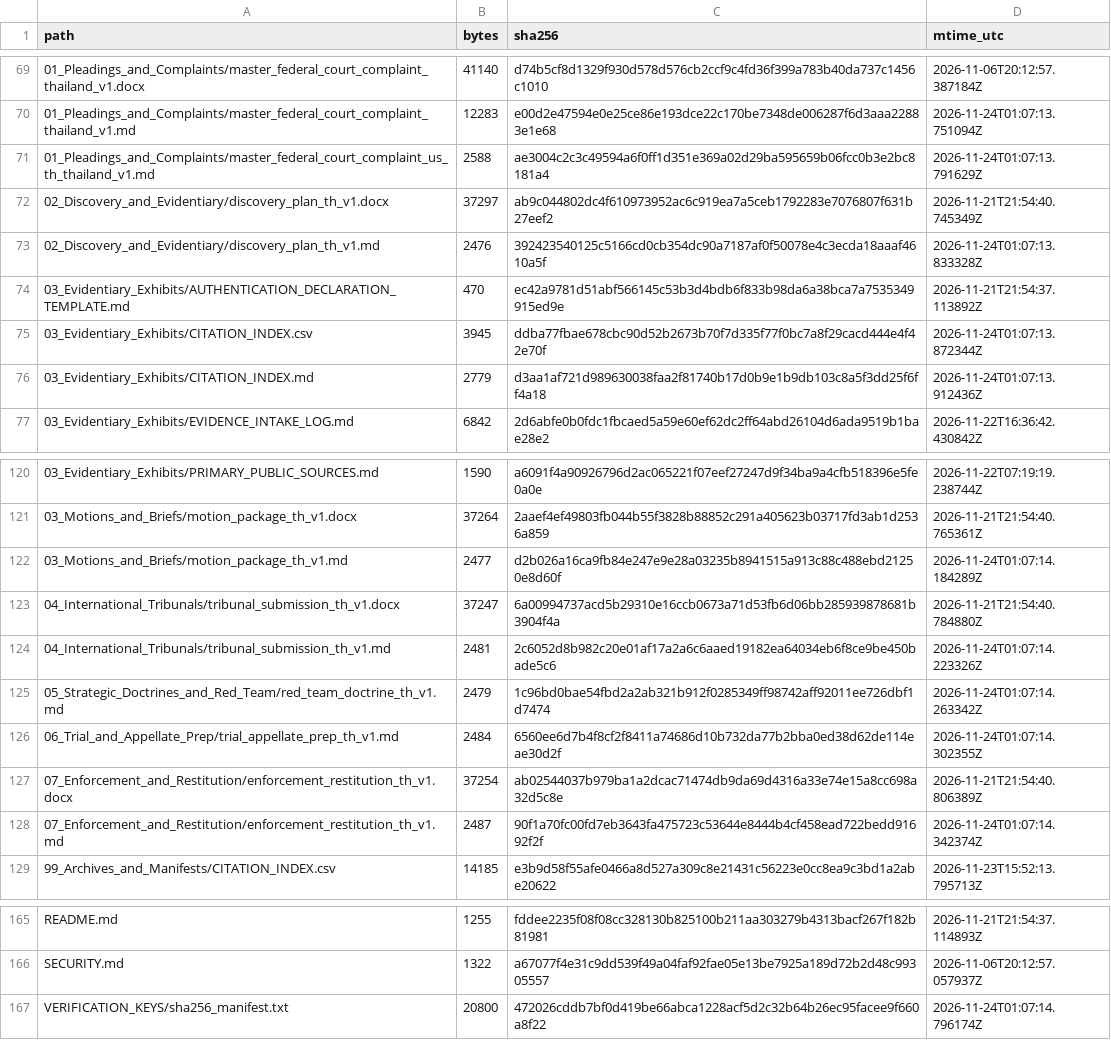
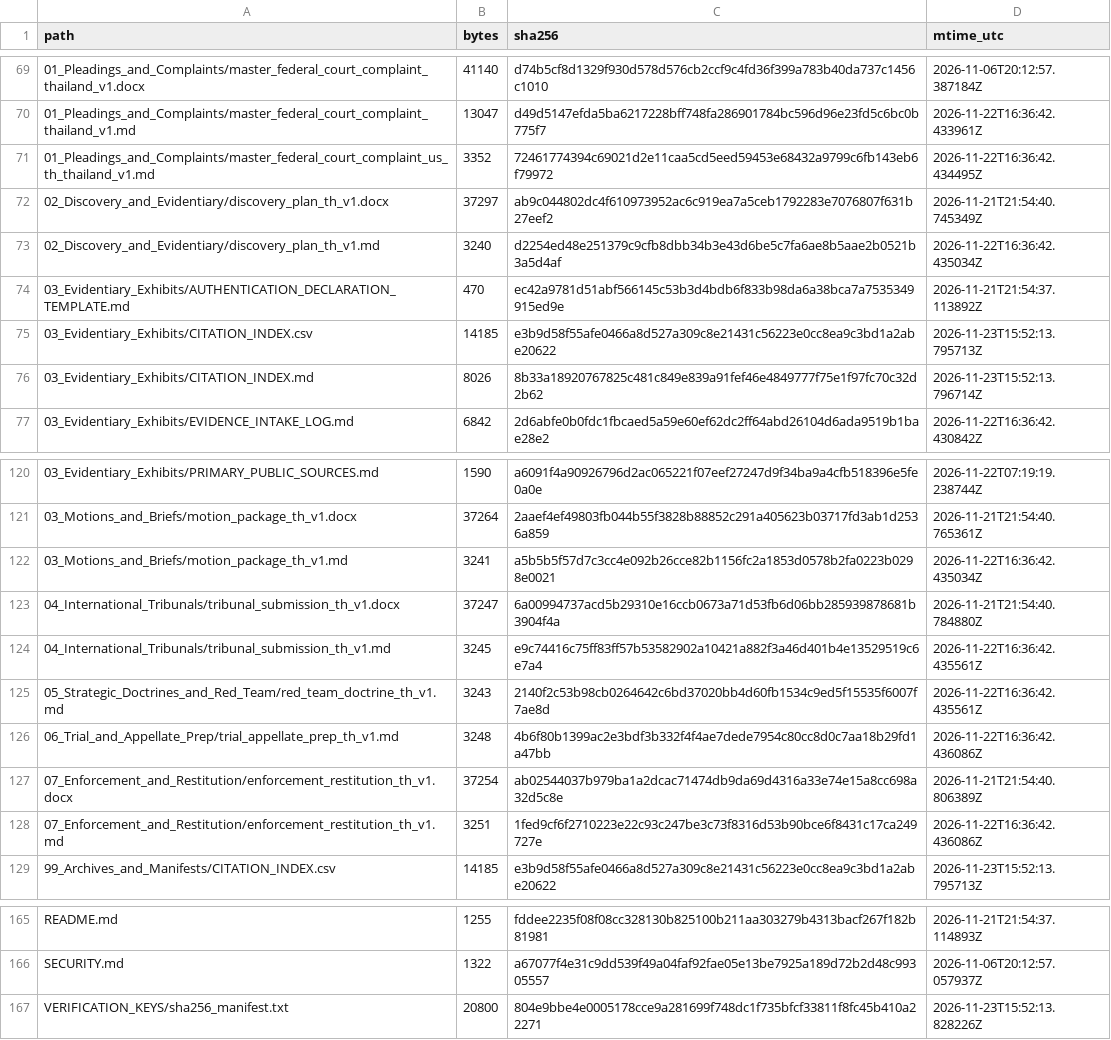
Before and after one commit to GlobalRestitutionAlliance/asia-us-th-thailand-master-litigation, a CSV file: 99_Archives_and_Manifests/MANIFEST_SHA256.csv, drawn as a sheet; only a part is shown, gaps mark what is left out; the diff covers the shown part only.

```diff
--- a/99_Archives_and_Manifests/MANIFEST_SHA256.csv
+++ b/99_Archives_and_Manifests/MANIFEST_SHA256.csv
@@ -69,9 +69,9 @@ path,bytes,sha256,mtime_utc
 01_Pleadings_and_Complaints/master_federal_court_complaint_thailand_v1.docx,41140,d74b5cf8d1329f930d578d576cb2ccf9c4fd36f399a783b40da737c1456c1010,2026-11-06T20:12:57.387184Z
-01_Pleadings_and_Complaints/master_federal_court_complaint_thailand_v1.md,12283,e00d2e47594e0e25ce86e193dce22c170be7348de006287f6d3aaa22883e1e68,2026-11-24T01:07:13.751094Z
-01_Pleadings_and_Complaints/master_federal_court_complaint_us_th_thailand_v1.md,2588,ae3004c2c3c49594a6f0ff1d351e369a02d29ba595659b06fcc0b3e2bc8181a4,2026-11-24T01:07:13.791629Z
+01_Pleadings_and_Complaints/master_federal_court_complaint_thailand_v1.md,13047,d49d5147efda5ba6217228bff748fa286901784bc596d96e23fd5c6bc0b775f7,2026-11-22T16:36:42.433961Z
+01_Pleadings_and_Complaints/master_federal_court_complaint_us_th_thailand_v1.md,3352,72461774394c69021d2e11caa5cd5eed59453e68432a9799c6fb143eb6f79972,2026-11-22T16:36:42.434495Z
 02_Discovery_and_Evidentiary/discovery_plan_th_v1.docx,37297,ab9c044802dc4f610973952ac6c919ea7a5ceb1792283e7076807f631b27eef2,2026-11-21T21:54:40.745349Z
-02_Discovery_and_Evidentiary/discovery_plan_th_v1.md,2476,392423540125c5166cd0cb354dc90a7187af0f50078e4c3ecda18aaaf4610a5f,2026-11-24T01:07:13.833328Z
+02_Discovery_and_Evidentiary/discovery_plan_th_v1.md,3240,d2254ed48e251379c9cfb8dbb34b3e43d6be5c7fa6ae8b5aae2b0521b3a5d4af,2026-11-22T16:36:42.435034Z
 03_Evidentiary_Exhibits/AUTHENTICATION_DECLARATION_TEMPLATE.md,470,ec42a9781d51abf566145c53b3d4bdb6f833b98da6a38bca7a7535349915ed9e,2026-11-21T21:54:37.113892Z
-03_Evidentiary_Exhibits/CITATION_INDEX.csv,3945,ddba77fbae678cbc90d52b2673b70f7d335f77f0bc7a8f29cacd444e4f42e70f,2026-11-24T01:07:13.872344Z
-03_Evidentiary_Exhibits/CITATION_INDEX.md,2779,d3aa1af721d989630038faa2f81740b17d0b9e1b9db103c8a5f3dd25f6ff4a18,2026-11-24T01:07:13.912436Z
+03_Evidentiary_Exhibits/CITATION_INDEX.csv,14185,e3b9d58f55afe0466a8d527a309c8e21431c56223e0cc8ea9c3bd1a2abe20622,2026-11-23T15:52:13.795713Z
+03_Evidentiary_Exhibits/CITATION_INDEX.md,8026,8b33a18920767825c481c849e839a91fef46e4849777f75e1f97fc70c32d2b62,2026-11-23T15:52:13.796714Z
 03_Evidentiary_Exhibits/EVIDENCE_INTAKE_LOG.md,6842,2d6abfe0b0fdc1fbcaed5a59e60ef62dc2ff64abd26104d6ada9519b1bae28e2,2026-11-22T16:36:42.430842Z
@@ -121,9 +121,9 @@ path,bytes,sha256,mtime_utc
 03_Motions_and_Briefs/motion_package_th_v1.docx,37264,2aaef4ef49803fb044b55f3828b88852c291a405623b03717fd3ab1d2536a859,2026-11-21T21:54:40.765361Z
-03_Motions_and_Briefs/motion_package_th_v1.md,2477,d2b026a16ca9fb84e247e9e28a03235b8941515a913c88c488ebd21250e8d60f,2026-11-24T01:07:14.184289Z
+03_Motions_and_Briefs/motion_package_th_v1.md,3241,a5b5b5f57d7c3cc4e092b26cce82b1156fc2a1853d0578b2fa0223b0298e0021,2026-11-22T16:36:42.435034Z
 04_International_Tribunals/tribunal_submission_th_v1.docx,37247,6a00994737acd5b29310e16ccb0673a71d53fb6d06bb285939878681b3904f4a,2026-11-21T21:54:40.784880Z
-04_International_Tribunals/tribunal_submission_th_v1.md,2481,2c6052d8b982c20e01af17a2a6c6aaed19182ea64034eb6f8ce9be450bade5c6,2026-11-24T01:07:14.223326Z
-05_Strategic_Doctrines_and_Red_Team/red_team_doctrine_th_v1.md,2479,1c96bd0bae54fbd2a2ab321b912f0285349ff98742aff92011ee726dbf1d7474,2026-11-24T01:07:14.263342Z
-06_Trial_and_Appellate_Prep/trial_appellate_prep_th_v1.md,2484,6560ee6d7b4f8cf2f8411a74686d10b732da77b2bba0ed38d62de114eae30d2f,2026-11-24T01:07:14.302355Z
+04_International_Tribunals/tribunal_submission_th_v1.md,3245,e9c74416c75ff83ff57b53582902a10421a882f3a46d401b4e13529519c6e7a4,2026-11-22T16:36:42.435561Z
+05_Strategic_Doctrines_and_Red_Team/red_team_doctrine_th_v1.md,3243,2140f2c53b98cb0264642c6bd37020bb4d60fb1534c9ed5f15535f6007f7ae8d,2026-11-22T16:36:42.435561Z
+06_Trial_and_Appellate_Prep/trial_appellate_prep_th_v1.md,3248,4b6f80b1399ac2e3bdf3b332f4f4ae7dede7954c80cc8d0c7aa18b29fd1a47bb,2026-11-22T16:36:42.436086Z
 07_Enforcement_and_Restitution/enforcement_restitution_th_v1.docx,37254,ab02544037b979ba1a2dcac71474db9da69d4316a33e74e15a8cc698a32d5c8e,2026-11-21T21:54:40.806389Z
-07_Enforcement_and_Restitution/enforcement_restitution_th_v1.md,2487,90f1a70fc00fd7eb3643fa475723c53644e8444b4cf458ead722bedd91692f2f,2026-11-24T01:07:14.342374Z
+07_Enforcement_and_Restitution/enforcement_restitution_th_v1.md,3251,1fed9cf6f2710223e22c93c247be3c73f8316d53b90bce6f8431c17ca249727e,2026-11-22T16:36:42.436086Z
 99_Archives_and_Manifests/CITATION_INDEX.csv,14185,e3b9d58f55afe0466a8d527a309c8e21431c56223e0cc8ea9c3bd1a2abe20622,2026-11-23T15:52:13.795713Z
@@ -166,2 +166,2 @@ README.md,1255,fddee2235f08f08cc328130b825100b211aa303279b4313bacf267f182b81981,
 SECURITY.md,1322,a67077f4e31c9dd539f49a04faf92fae05e13be7925a189d72b2d48c99305557,2026-11-06T20:12:57.057937Z
-VERIFICATION_KEYS/sha256_manifest.txt,20800,472026cddb7bf0d419be66abca1228acf5d2c32b64b26ec95facee9f660a8f22,2026-11-24T01:07:14.796174Z
+VERIFICATION_KEYS/sha256_manifest.txt,20800,804e9bbe4e0005178cce9a281699f748dc1f735bfcf33811f8fc45b410a22271,2026-11-23T15:52:13.828226Z
```
Also changed, not shown: 33 edited cells elsewhere in this file, 00_Master_Knowledge_Base/Master_Thailand_Restitution_Crosswalk_Matrix.csv, 21 other files.
